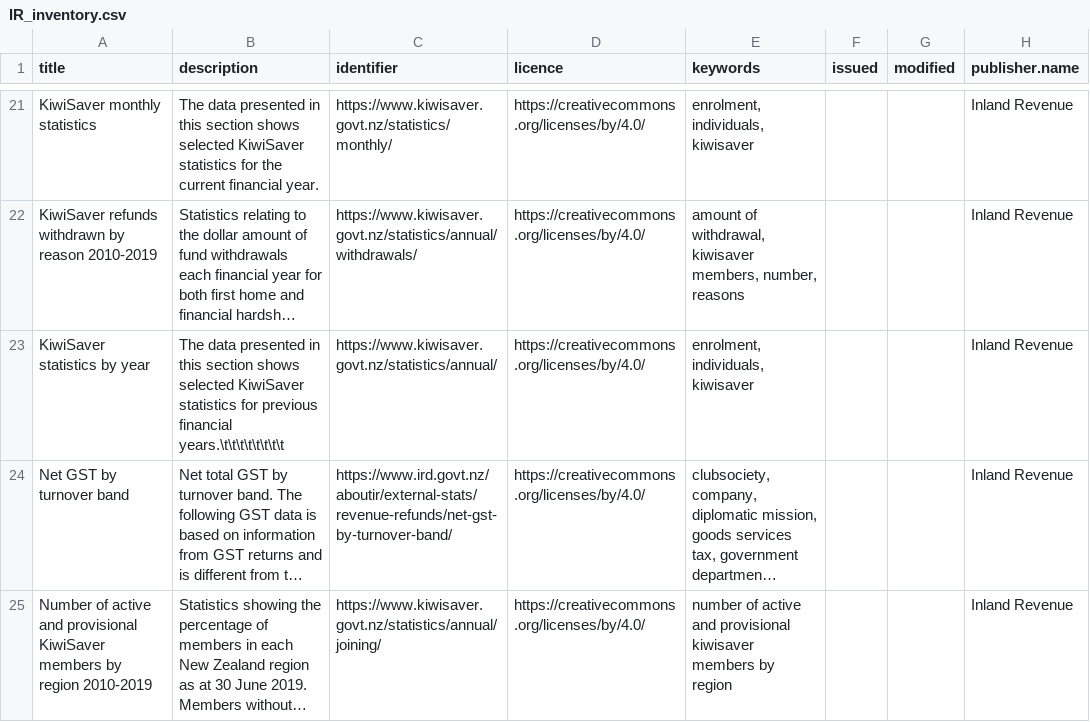
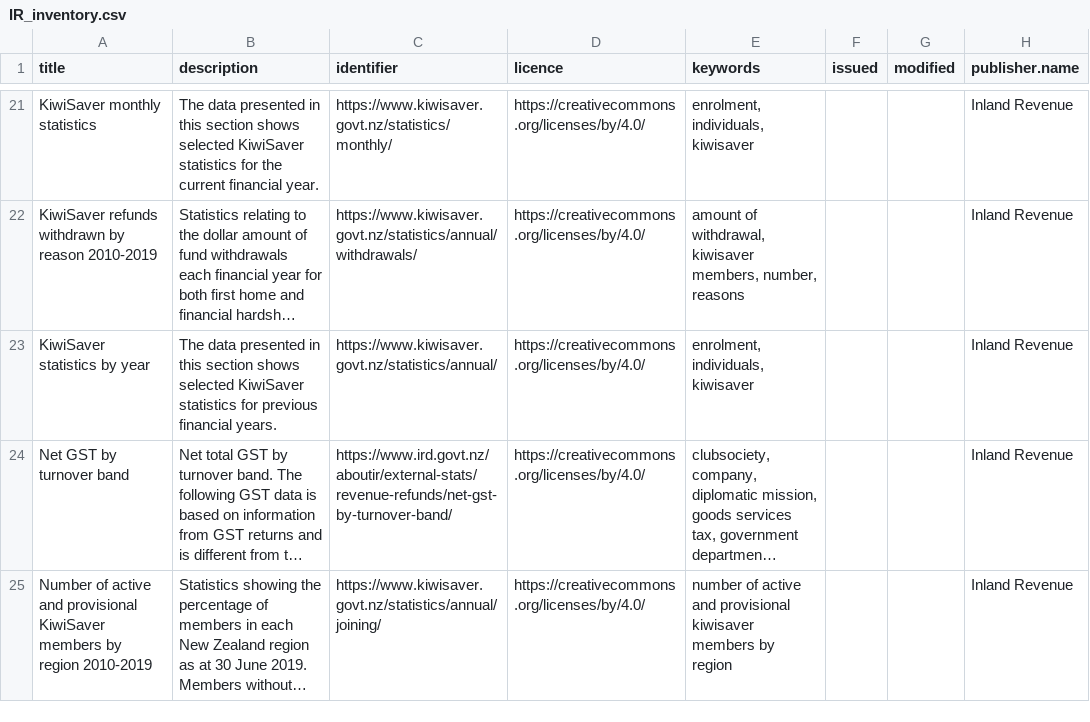
Before and after one commit to akfleenz/inland_revenue, a CSV file: IR_inventory.csv, drawn as a sheet; only a part is shown, gaps mark what is left out; long unchanged cells end in …; the diff names each change by its address in the sheet, - before the commit and + after, or states it on an @@ line.

Commit message:
Minor change 28032020
Remove random text on KiwiSaver statistics dataset

```diff
--- a/IR_inventory.csv
+++ b/IR_inventory.csv
-B23 (description): …previous financial years.\t\t\t\t\t\t\t\t
+B23 (description): …previous financial years.
```
